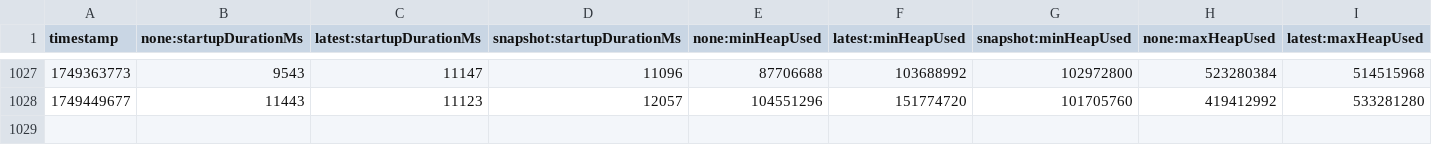
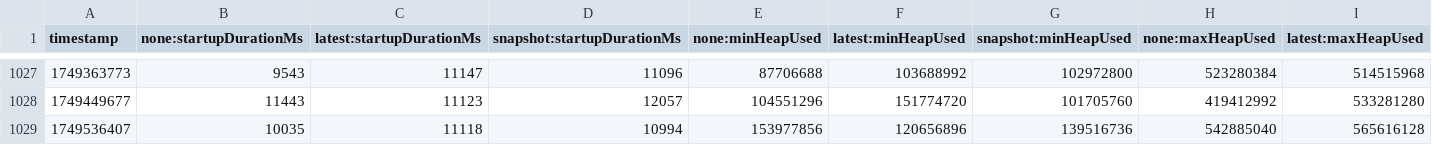
Before and after one commit to Bohatman/opentelemetry-java-instrumentation, a CSV file: benchmark-overhead/results/release/results.csv, drawn as a sheet; only a part is shown, gaps mark what is left out; rows hold the shown columns only; the diff names each change by its address in the sheet, - before the commit and + after, or states it on an @@ line.

```diff
--- a/benchmark-overhead/results/release/results.csv
+++ b/benchmark-overhead/results/release/results.csv
+row 1029: 1749536407 | 10035 | 11118 | 10994 | 153977856 | 120656896 | 139516736 | 542885040 | 565616128
```
Also changed, not shown: 1 other file.
